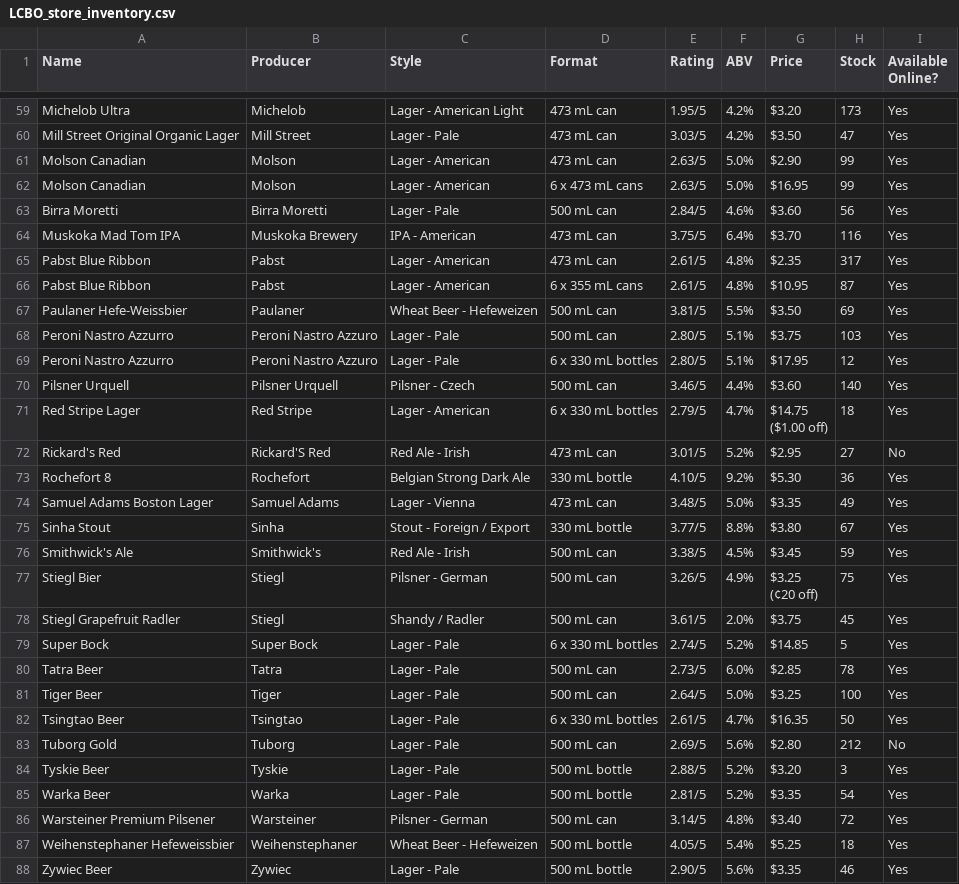
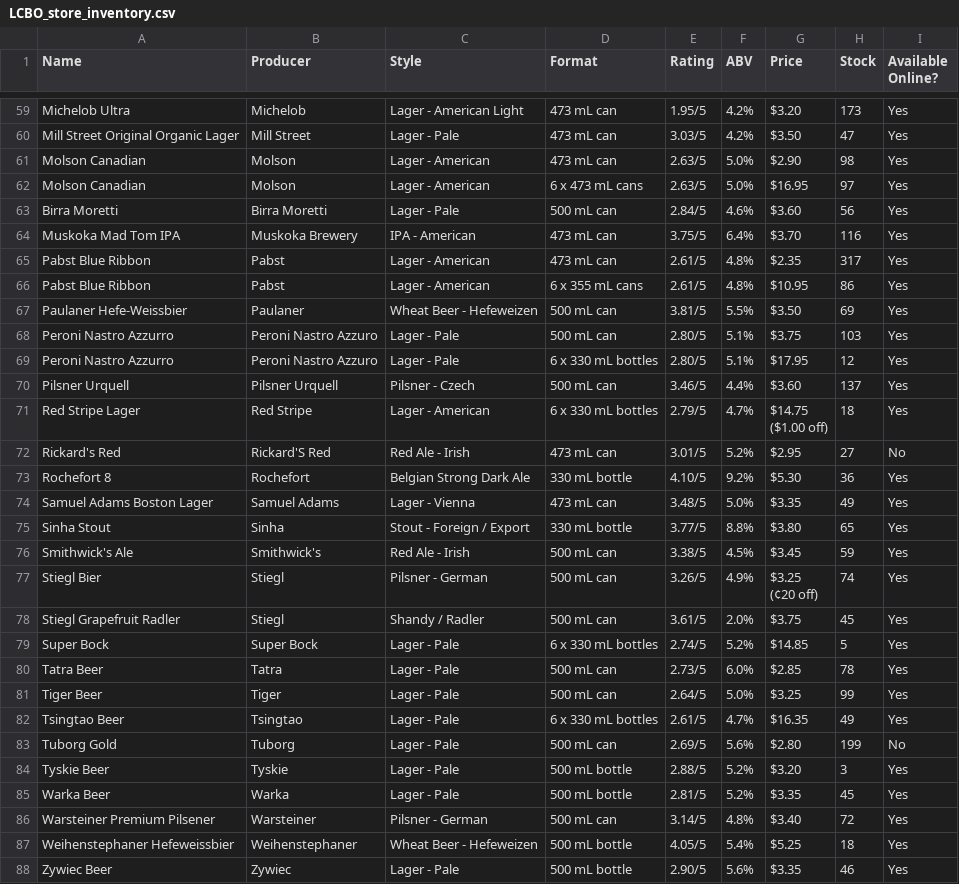
Before and after one commit to nickcorona/best_value_beers_lcbo, a CSV file: LCBO_store_inventory.csv, drawn as a sheet; only a part is shown, gaps mark what is left out; the diff covers the shown part only; the diff names each change by its address in the sheet, - before the commit and + after, or states it on an @@ line.

```diff
--- a/LCBO_store_inventory.csv
+++ b/LCBO_store_inventory.csv
-H61 (Stock): 99
+H61 (Stock): 98
-H62 (Stock): 99
+H62 (Stock): 97
-H66 (Stock): 87
+H66 (Stock): 86
-H70 (Stock): 140
+H70 (Stock): 137
-H75 (Stock): 67
+H75 (Stock): 65
-H77 (Stock): 75
+H77 (Stock): 74
-H81 (Stock): 100
+H81 (Stock): 99
-H82 (Stock): 50
+H82 (Stock): 49
-H83 (Stock): 212
+H83 (Stock): 199
-H85 (Stock): 54
+H85 (Stock): 45
```
Also changed, not shown: 100 edited cells elsewhere in this file.
